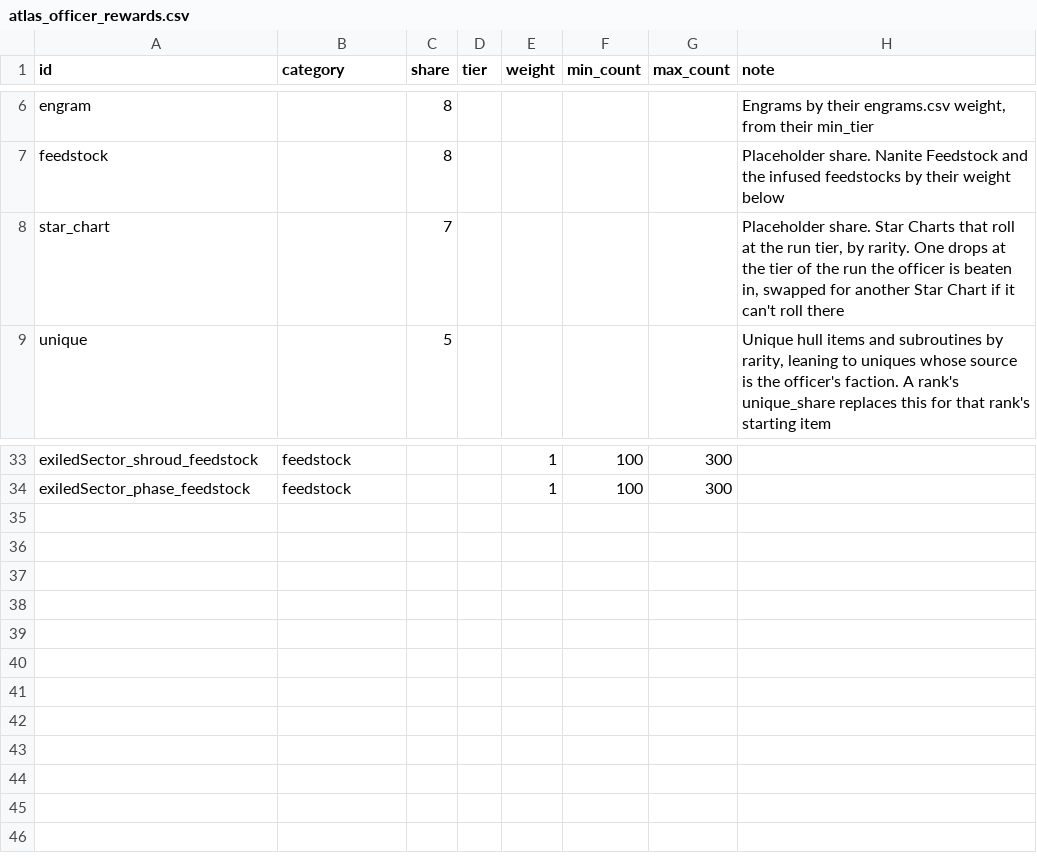
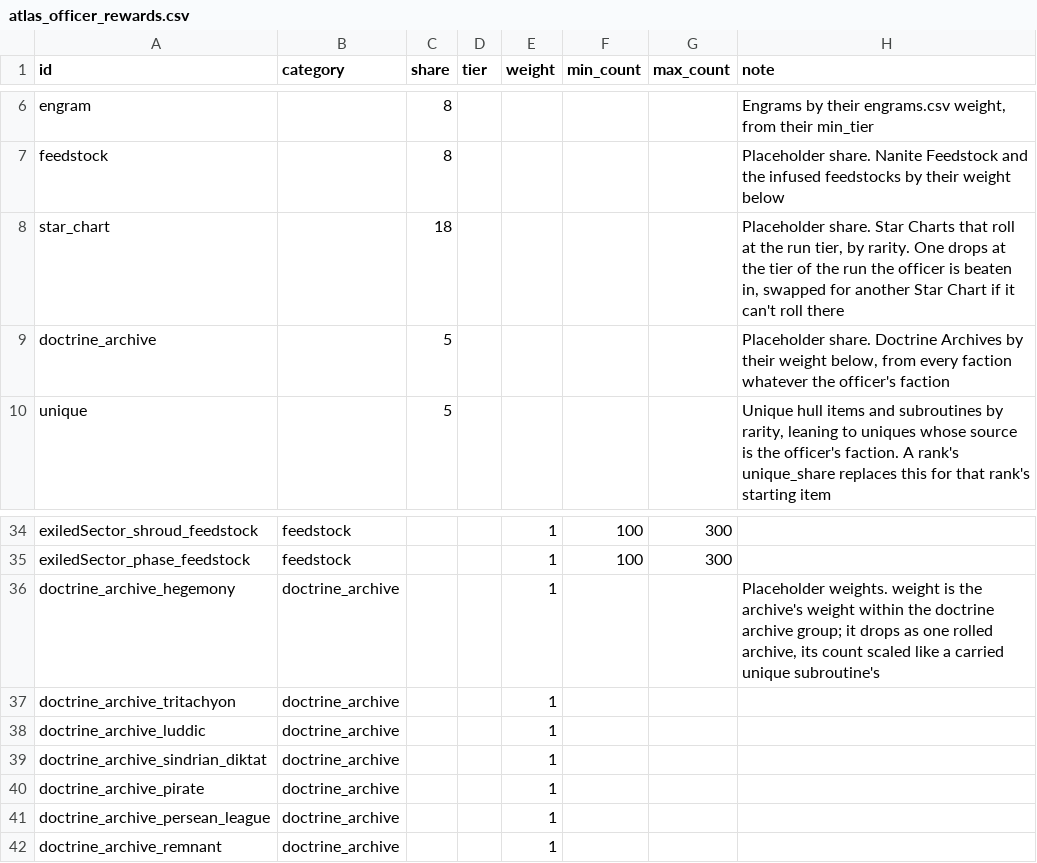
Before and after one commit to ExiledPortals/ExiledSector, a CSV file: data/config/exiledSector/atlas_officer_rewards.csv, drawn as a sheet; only a part is shown, gaps mark what is left out.

```diff
--- a/data/config/exiledSector/atlas_officer_rewards.csv
+++ b/data/config/exiledSector/atlas_officer_rewards.csv
@@ -7,3 +7,4 @@ engram,,8,,,,,"Engrams by their engrams.csv weight, from their min_tier"
 feedstock,,8,,,,,"Placeholder share. Nanite Feedstock and the infused feedstocks by their weight below"
-star_chart,,7,,,,,"Placeholder share. Star Charts that roll at the run tier, by rarity. One drops at the tier of the run the officer is beaten in, swapped for another Star Chart if it can't roll there"
+star_chart,,18,,,,,"Placeholder share. Star Charts that roll at the run tier, by rarity. One drops at the tier of the run the officer is beaten in, swapped for another Star Chart if it can't roll there"
+doctrine_archive,,5,,,,,"Placeholder share. Doctrine Archives by their weight below, from every faction whatever the officer's faction"
 unique,,5,,,,,"Unique hull items and subroutines by rarity, leaning to uniques whose source is the officer's faction. A rank's unique_share replaces this for that rank's starting item"
@@ -34 +35,8 @@ exiledSector_shroud_feedstock,feedstock,,,1,100,300,
 exiledSector_phase_feedstock,feedstock,,,1,100,300,
+doctrine_archive_hegemony,doctrine_archive,,,1,,,"Placeholder weights. weight is the archive's weight within the doctrine archive group; it drops as one rolled archive, its count scaled like a carried unique subroutine's"
+doctrine_archive_tritachyon,doctrine_archive,,,1,,,
+doctrine_archive_luddic,doctrine_archive,,,1,,,
+doctrine_archive_sindrian_diktat,doctrine_archive,,,1,,,
+doctrine_archive_pirate,doctrine_archive,,,1,,,
+doctrine_archive_persean_league,doctrine_archive,,,1,,,
+doctrine_archive_remnant,doctrine_archive,,,1,,,
```
Also changed, not shown: 14 other files.
